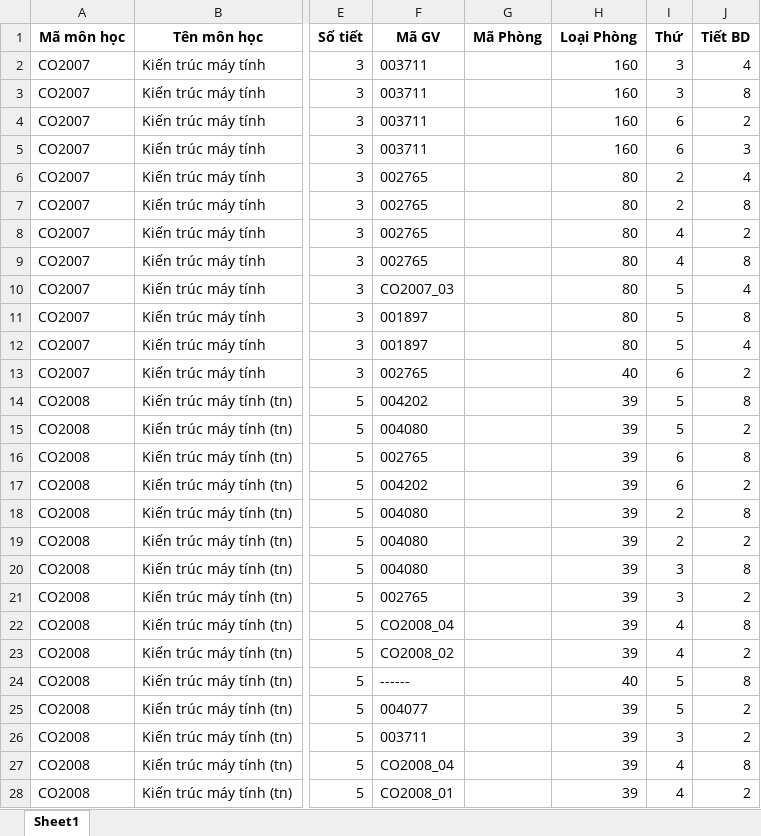
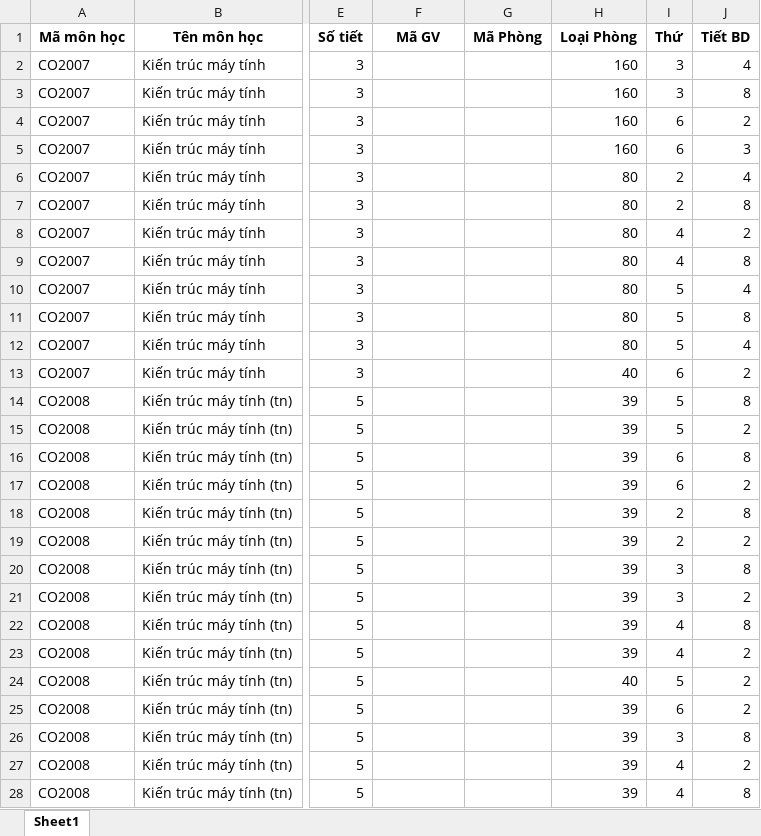
Before and after one commit to vinhvu512/Sched, an Excel workbook: BK-Calendar-Ver1-12.xlsx, sheet Sheet1, drawn as a sheet; only a part is shown, gaps mark what is left out; values as stored, in another font and other column widths than the file's, no borders; the diff covers the shown part only; the diff names each change by its address in the sheet, - before the commit and + after, or states it on an @@ line.

```diff
--- a/BK-Calendar-Ver1-12.xlsx (sheet Sheet1)
+++ b/BK-Calendar-Ver1-12.xlsx (sheet Sheet1)
-F2:F5 (Mã GV): 003711
+F2:F5 (Mã GV): (empty)
-F6:F9 (Mã GV): 002765
+F6:F9 (Mã GV): (empty)
-F10 (Mã GV): CO2007_03
+F10 (Mã GV): (empty)
-F11:F12 (Mã GV): 001897
+F11:F12 (Mã GV): (empty)
-F13 (Mã GV): 002765
+F13 (Mã GV): (empty)
-F14 (Mã GV): 004202
+F14 (Mã GV): (empty)
-F15 (Mã GV): 004080
+F15 (Mã GV): (empty)
-F16 (Mã GV): 002765
+F16 (Mã GV): (empty)
-F17 (Mã GV): 004202
+F17 (Mã GV): (empty)
-F18:F20 (Mã GV): 004080
+F18:F20 (Mã GV): (empty)
-F21 (Mã GV): 002765
+F21 (Mã GV): (empty)
-F22 (Mã GV): CO2008_04
+F22 (Mã GV): (empty)
-F23 (Mã GV): CO2008_02
+F23 (Mã GV): (empty)
-F24 (Mã GV): ------
+F24 (Mã GV): (empty)
-J24 (Tiết BD): 8
+J24 (Tiết BD): 2
-F25 (Mã GV): 004077
+F25 (Mã GV): (empty)
-I25 (Thứ): 5
+I25 (Thứ): 6
-F26 (Mã GV): 003711
+F26 (Mã GV): (empty)
-J26 (Tiết BD): 2
+J26 (Tiết BD): 8
-F27 (Mã GV): CO2008_04
+F27 (Mã GV): (empty)
-J27 (Tiết BD): 8
+J27 (Tiết BD): 2
-F28 (Mã GV): CO2008_01
+F28 (Mã GV): (empty)
-J28 (Tiết BD): 2
+J28 (Tiết BD): 8
```
Also changed, not shown: 651 edited cells elsewhere in this sheet, Dự kiến SVMT_241 (thầy Cường).xlsx, 2 other files.
